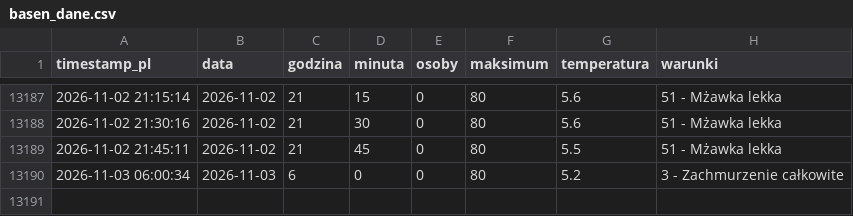
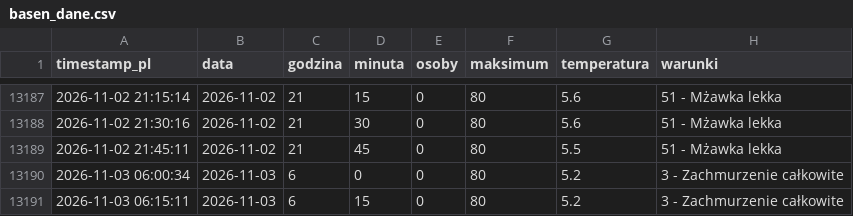
Before and after one commit to tatkoch/MOSiR-Claude, a CSV file: data/basen_dane.csv, drawn as a sheet; only a part is shown, gaps mark what is left out.

```diff
--- a/data/basen_dane.csv
+++ b/data/basen_dane.csv
@@ -13190 +13190,2 @@ timestamp_pl,data,godzina,minuta,osoby,maksimum,temperatura,warunki
 2026-11-03 06:00:34,2026-11-03,6,0,0,80,5.2,3 - Zachmurzenie całkowite
+2026-11-03 06:15:11,2026-11-03,6,15,0,80,5.2,3 - Zachmurzenie całkowite
```
